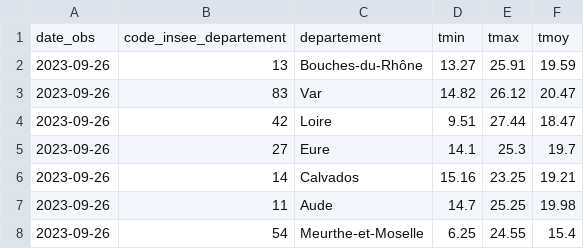
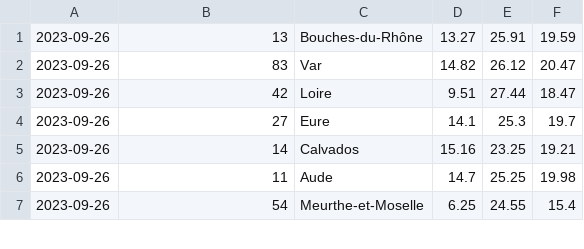
Before and after one commit to bald-cap/COVID-ANALYSIS, a CSV file: temp-dept/temp-dept_chunk5.csv, drawn as a sheet; only a part is shown.

Commit message:
removed column names from csv files

```diff
--- a/temp-dept/temp-dept_chunk5.csv
+++ b/temp-dept/temp-dept_chunk5.csv
@@ -1,2 +1 @@
-date_obs,code_insee_departement,departement,tmin,tmax,tmoy
 2023-09-26,13,Bouches-du-Rhône,13.27,25.91,19.59
```
Also changed, not shown: 11 other files.
